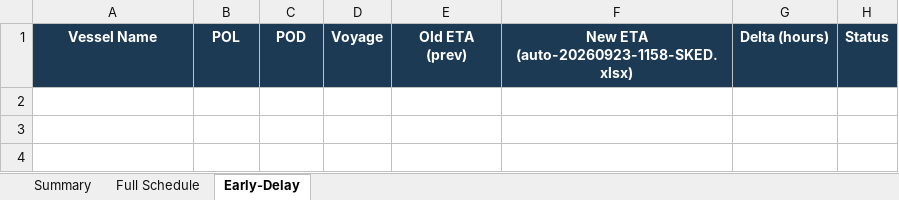
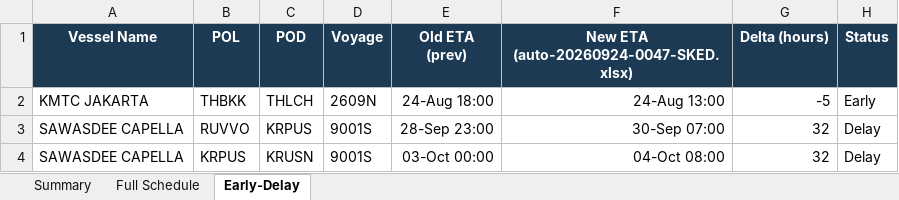
Before and after one commit to sirichai1265/heung-a-sked, an Excel workbook: Vessel Schedule.xlsx, sheet Early-Delay, drawn as a sheet; values as stored, in another font and other column widths than the file's, no borders; the diff names each change by its address in the sheet, - before the commit and + after, or states it on an @@ line.

```diff
--- a/Vessel Schedule.xlsx (sheet Early-Delay)
+++ b/Vessel Schedule.xlsx (sheet Early-Delay)
-F1: New ETA (auto-20260923-1158-SKED.xlsx)
+F1: New ETA (auto-20260924-0047-SKED.xlsx)
+row 2: KMTC JAKARTA | THBKK | THLCH | 2609N | 24-Aug 18:00 | 24-Aug 13:00 | -5 | Early
+row 3: SAWASDEE CAPELLA | RUVVO | KRPUS | 9001S | 28-Sep 23:00 | 30-Sep 07:00 | 32 | Delay
+row 4: SAWASDEE CAPELLA | KRPUS | KRUSN | 9001S | 03-Oct 00:00 | 04-Oct 08:00 | 32 | Delay
```
Also changed, not shown: sheet Summary, sheet Full Schedule, sked_current.xlsx, 4 other files.
